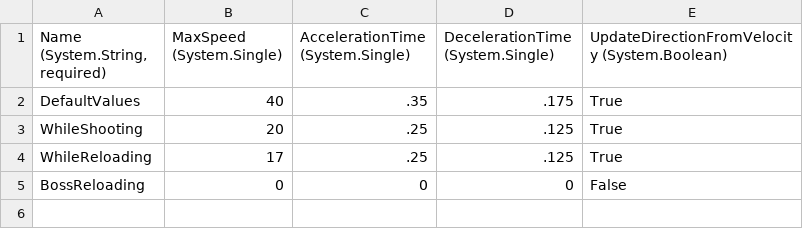
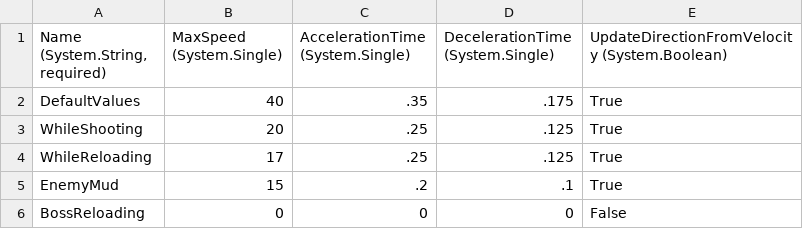
Before and after one commit to vchelaru/Teotihuacan, a CSV file: Teotihuacan/Content/Entities/Enemy/TopDownValues.csv, drawn as a sheet; the diff names each change by its address in the sheet, - before the commit and + after, or states it on an @@ line.

```diff
--- a/Teotihuacan/Content/Entities/Enemy/TopDownValues.csv
+++ b/Teotihuacan/Content/Entities/Enemy/TopDownValues.csv
+row 5: EnemyMud | 15 | .2 | .1 | True
```
Also changed, not shown: Teotihuacan/Content/Entities/Player/TopDownValues.csv, 8 other files.
